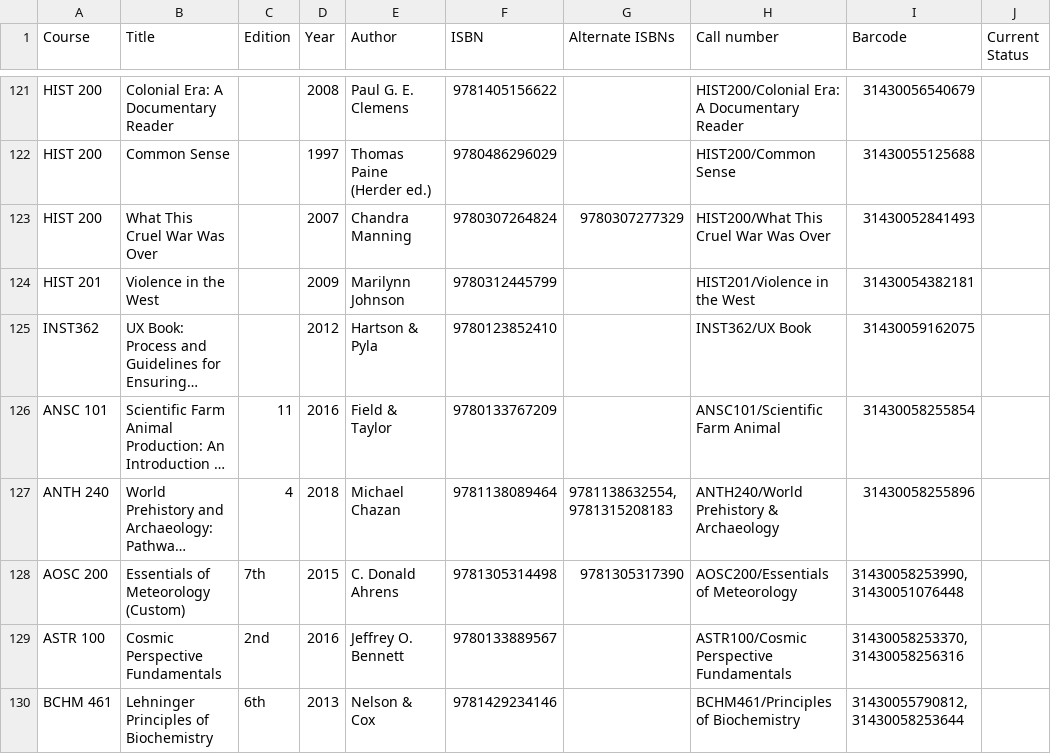
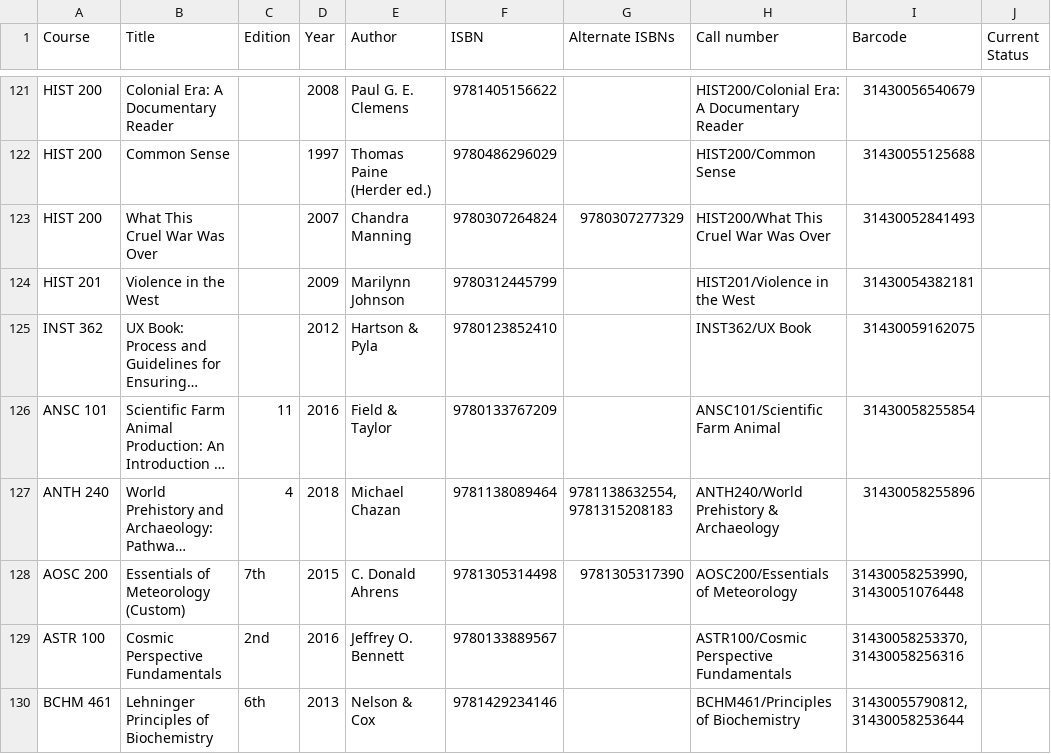
Before and after one commit to umd-lib/solr-textbook, a CSV file: data.csv, drawn as a sheet; only a part is shown, gaps mark what is left out; long unchanged cells end in …; the diff names each change by its address in the sheet, - before the commit and + after, or states it on an @@ line.

Commit message:
LIBWEB-5343. Add CSV validation for Course column
Enforce format of the Course using regex. Accepts these variants:
* ENGL 393
* ENGL 393H
* ENGL 393 (393H, 393X)

https://issues.umd.edu/browse/LIBWEB-5343

```diff
--- a/data.csv
+++ b/data.csv
-A125 (Course): INST362
+A125 (Course): INST 362
```
Also changed, not shown: 1 other file.
